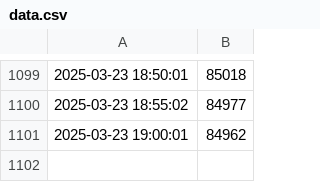
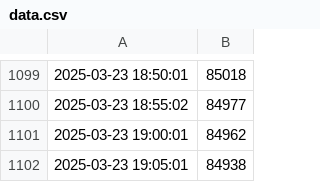
Before and after one commit to Berkor10/bitcoin-dashboard, a CSV file: data.csv, drawn as a sheet; only a part is shown, gaps mark what is left out.

```diff
--- a/data.csv
+++ b/data.csv
@@ -1101 +1101,2 @@
 2025-03-23 19:00:01, 84962
+2025-03-23 19:05:01, 84938
```
Also changed, not shown: 4 other files.
